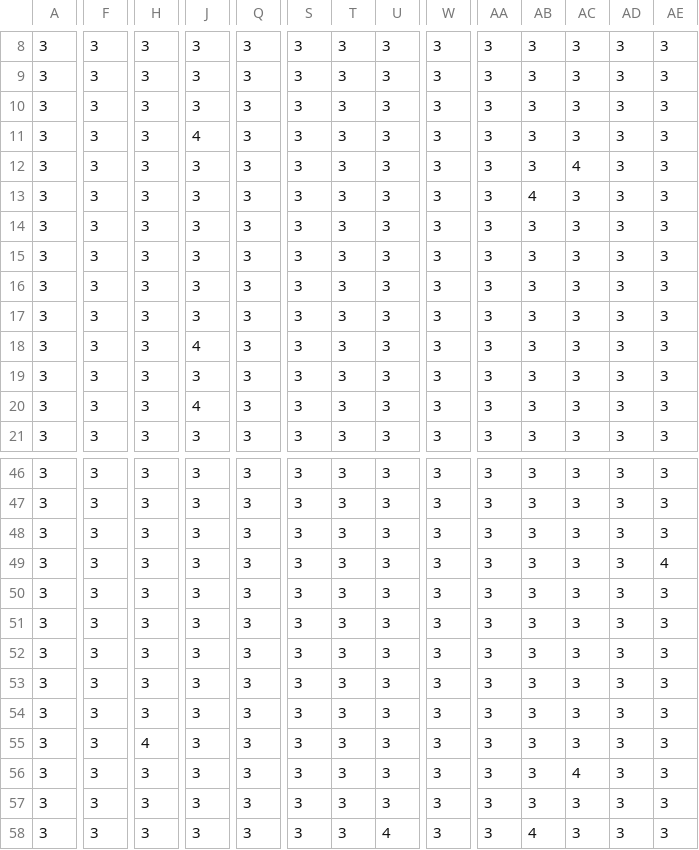
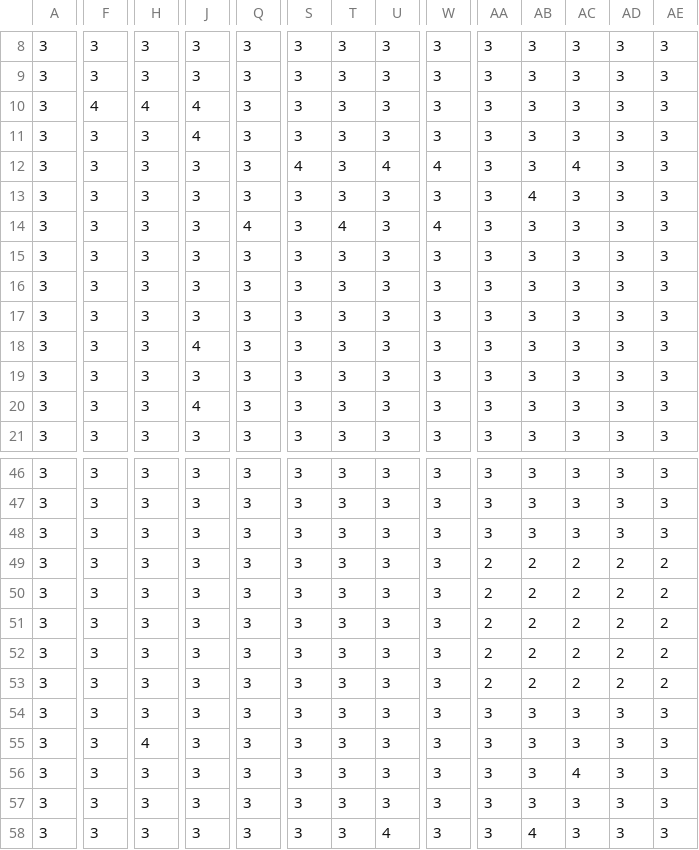
Before and after one commit to Cocosushi6/Prog, a CSV file: vessels.csv, drawn as a sheet; only a part is shown, gaps mark what is left out; the diff names each change by its address in the sheet, - before the commit and + after, or states it on an @@ line.

```diff
--- a/vessels.csv
+++ b/vessels.csv
-F10: 3
+F10: 4
-H10: 3
+H10: 4
-J10: 3
+J10: 4
-S12: 3
+S12: 4
-U12: 3
+U12: 4
-W12: 3
+W12: 4
-Q14: 3
+Q14: 4
-T14: 3
+T14: 4
-W14: 3
+W14: 4
-AA49:AA53: 3
+AA49:AA53: 2
-AB49:AB53: 3
+AB49:AB53: 2
-AC49:AC53: 3
+AC49:AC53: 2
-AD49:AD53: 3
+AD49:AD53: 2
-AE49: 4
+AE49: 2
-AE50:AE53: 3
+AE50:AE53: 2
```
Also changed, not shown: 6 other files.
